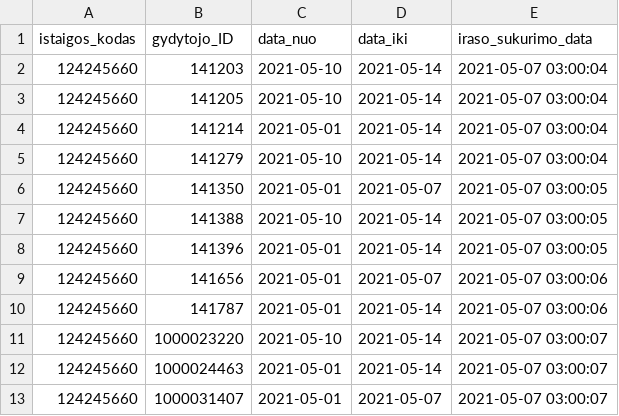
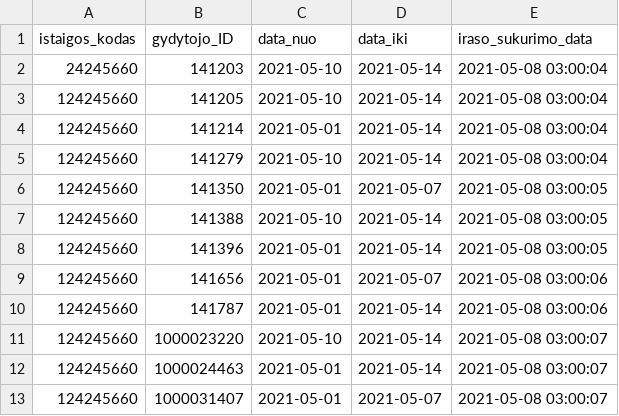
Before and after one commit to vilnius/seskines-poliklinika, a CSV file: 124245660_doctors_excluded.csv, drawn as a sheet.

```diff
--- a/124245660_doctors_excluded.csv
+++ b/124245660_doctors_excluded.csv
@@ -1,13 +1,13 @@
 istaigos_kodas;gydytojo_ID;data_nuo;data_iki;iraso_sukurimo_data
-124245660;141203;2021-05-10;2021-05-14;2021-05-07 03:00:04
-124245660;141205;2021-05-10;2021-05-14;2021-05-07 03:00:04
-124245660;141214;2021-05-01;2021-05-14;2021-05-07 03:00:04
-124245660;141279;2021-05-10;2021-05-14;2021-05-07 03:00:04
-124245660;141350;2021-05-01;2021-05-07;2021-05-07 03:00:05
-124245660;141388;2021-05-10;2021-05-14;2021-05-07 03:00:05
-124245660;141396;2021-05-01;2021-05-14;2021-05-07 03:00:05
-124245660;141656;2021-05-01;2021-05-07;2021-05-07 03:00:06
-124245660;141787;2021-05-01;2021-05-14;2021-05-07 03:00:06
-124245660;1000023220;2021-05-10;2021-05-14;2021-05-07 03:00:07
-124245660;1000024463;2021-05-01;2021-05-14;2021-05-07 03:00:07
-124245660;1000031407;2021-05-01;2021-05-07;2021-05-07 03:00:07
+24245660;141203;2021-05-10;2021-05-14;2021-05-08 03:00:04
+124245660;141205;2021-05-10;2021-05-14;2021-05-08 03:00:04
+124245660;141214;2021-05-01;2021-05-14;2021-05-08 03:00:04
+124245660;141279;2021-05-10;2021-05-14;2021-05-08 03:00:04
+124245660;141350;2021-05-01;2021-05-07;2021-05-08 03:00:05
+124245660;141388;2021-05-10;2021-05-14;2021-05-08 03:00:05
+124245660;141396;2021-05-01;2021-05-14;2021-05-08 03:00:05
+124245660;141656;2021-05-01;2021-05-07;2021-05-08 03:00:06
+124245660;141787;2021-05-01;2021-05-14;2021-05-08 03:00:06
+124245660;1000023220;2021-05-10;2021-05-14;2021-05-08 03:00:07
+124245660;1000024463;2021-05-01;2021-05-14;2021-05-08 03:00:07
+124245660;1000031407;2021-05-01;2021-05-07;2021-05-08 03:00:07
```
Also changed, not shown: 124245660_family_doctors_list.csv, 124245660_family_doctors_visits_hours.csv, 1 other file.
